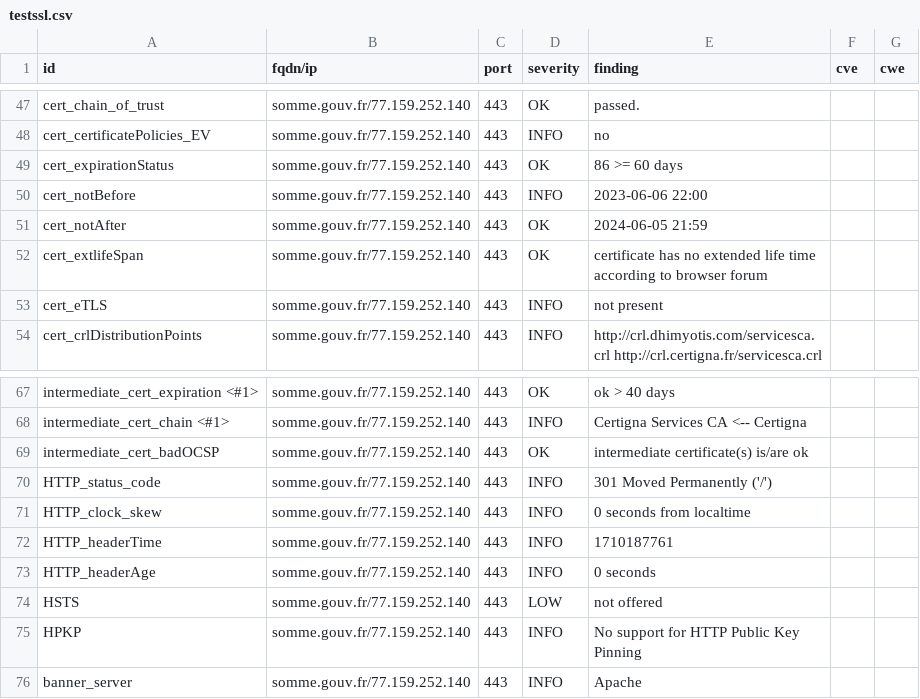
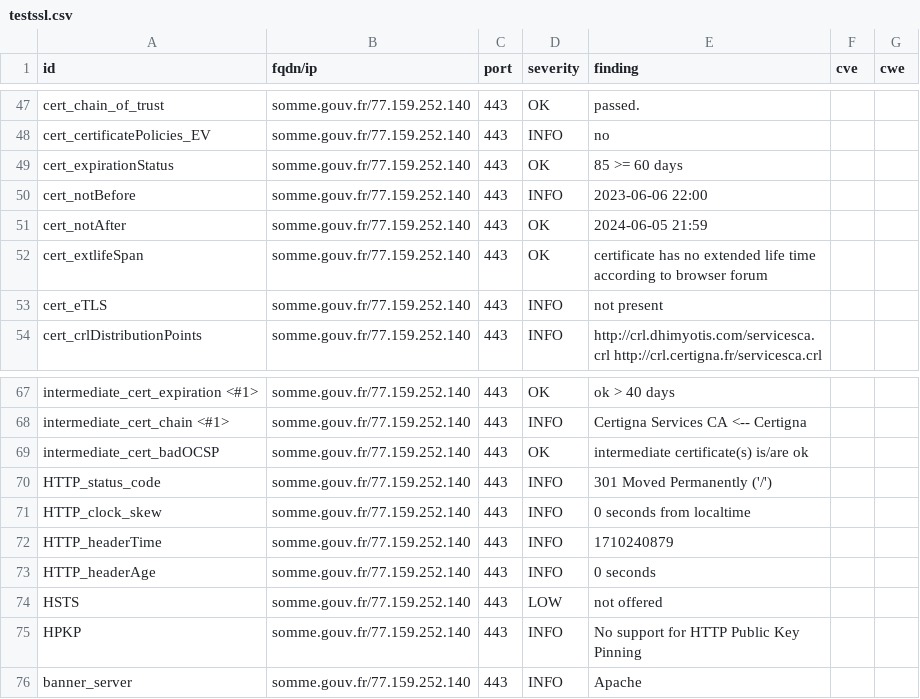
Before and after one commit to GKO-org/dashlordPrd9, a CSV file: results/aHR0cHM6Ly9zb21tZS5nb3V2LmZy/testssl.csv, drawn as a sheet; only a part is shown, gaps mark what is left out.

```diff
--- a/results/aHR0cHM6Ly9zb21tZS5nb3V2LmZy/testssl.csv
+++ b/results/aHR0cHM6Ly9zb21tZS5nb3V2LmZy/testssl.csv
@@ -48,3 +48,3 @@
 "cert_certificatePolicies_EV","somme.gouv.fr/77.159.252.140","443","INFO","no","",""
-"cert_expirationStatus","somme.gouv.fr/77.159.252.140","443","OK","86 >= 60 days","",""
+"cert_expirationStatus","somme.gouv.fr/77.159.252.140","443","OK","85 >= 60 days","",""
 "cert_notBefore","somme.gouv.fr/77.159.252.140","443","INFO","2023-06-06 22:00","",""
@@ -71,3 +71,3 @@
 "HTTP_clock_skew","somme.gouv.fr/77.159.252.140","443","INFO","0 seconds from localtime","",""
-"HTTP_headerTime","somme.gouv.fr/77.159.252.140","443","INFO","1710187761","",""
+"HTTP_headerTime","somme.gouv.fr/77.159.252.140","443","INFO","1710240879","",""
 "HTTP_headerAge","somme.gouv.fr/77.159.252.140","443","INFO","0 seconds","",""
```
Also changed, not shown: 8 other files.
